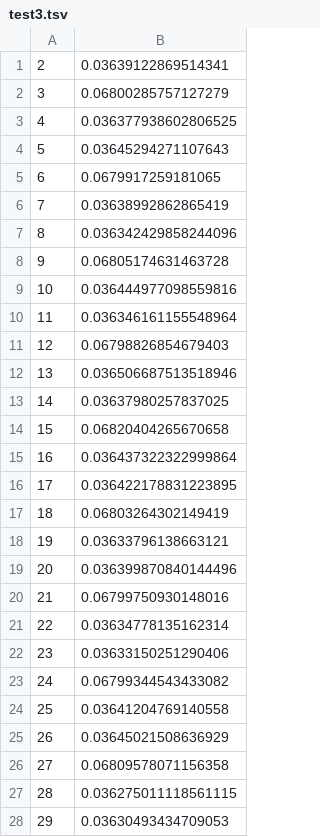
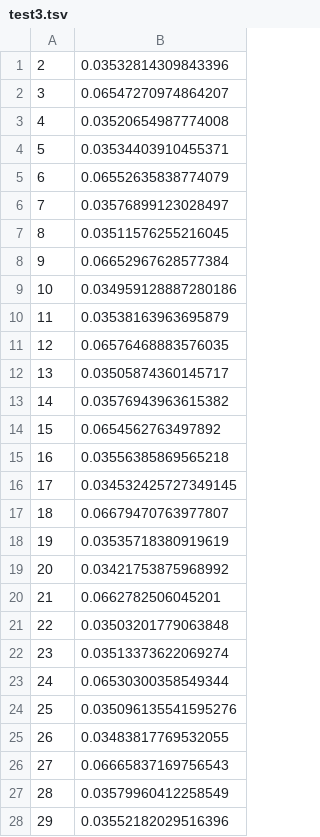
Before and after one commit to annastasiat/sym_crypto_labs, a TSV file: lab2/task12/test3.tsv, drawn as a sheet; only a part is shown; the diff covers the shown part only.

```diff
--- a/lab2/task12/test3.tsv
+++ b/lab2/task12/test3.tsv
@@ -1,28 +1,28 @@
-2	0.03639122869514341
-3	0.06800285757127279
-4	0.036377938602806525
-5	0.03645294271107643
-6	0.0679917259181065
-7	0.03638992862865419
-8	0.036342429858244096
-9	0.06805174631463728
-10	0.036444977098559816
-11	0.036346161155548964
-12	0.06798826854679403
-13	0.036506687513518946
-14	0.03637980257837025
-15	0.06820404265670658
-16	0.036437322322999864
-17	0.036422178831223895
-18	0.06803264302149419
-19	0.03633796138663121
-20	0.036399870840144496
-21	0.06799750930148016
-22	0.03634778135162314
-23	0.03633150251290406
-24	0.06799344543433082
-25	0.03641204769140558
-26	0.03645021508636929
-27	0.06809578071156358
-28	0.036275011118561115
-29	0.03630493434709053
+2	0.03532814309843396
+3	0.06547270974864207
+4	0.03520654987774008
+5	0.03534403910455371
+6	0.06552635838774079
+7	0.03576899123028497
+8	0.03511576255216045
+9	0.06652967628577384
+10	0.034959128887280186
+11	0.03538163963695879
+12	0.06576468883576035
+13	0.03505874360145717
+14	0.03576943963615382
+15	0.0654562763497892
+16	0.03556385869565218
+17	0.034532425727349145
+18	0.06679470763977807
+19	0.03535718380919619
+20	0.03421753875968992
+21	0.0662782506045201
+22	0.03503201779063848
+23	0.03513373622069274
+24	0.06530300358549344
+25	0.035096135541595276
+26	0.03483817769532055
+27	0.06665837169756543
+28	0.03579960412258549
+29	0.03552182029516396
```
Also changed, not shown: 3 edited cells elsewhere in this file, lab1/1_grams_no_spaces_no_cross___voyna-i-mir-tom-1.tsv, lab2/task12/test15.tsv, 47 other files.
